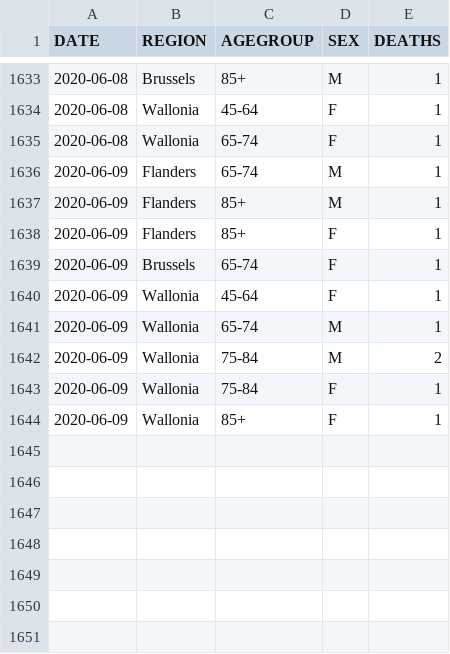
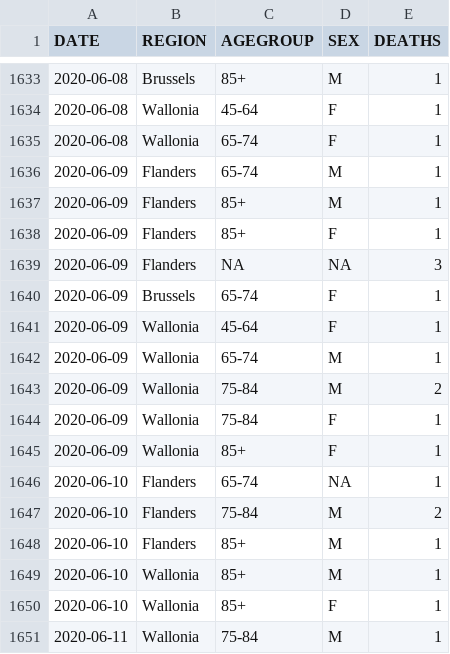
Before and after one commit to rvaughan/coronavirus-data, a CSV file: belgium/belgium.csv, drawn as a sheet; only a part is shown, gaps mark what is left out.

```diff
--- a/belgium/belgium.csv
+++ b/belgium/belgium.csv
@@ -1638,2 +1638,3 @@
 "2020-06-09","Flanders","85+","F",1
+"2020-06-09","Flanders",NA,NA,3
 "2020-06-09","Brussels","65-74","F",1
@@ -1644 +1645,7 @@
 "2020-06-09","Wallonia","85+","F",1
+"2020-06-10","Flanders","65-74",NA,1
+"2020-06-10","Flanders","75-84","M",2
+"2020-06-10","Flanders","85+","M",1
+"2020-06-10","Wallonia","85+","M",1
+"2020-06-10","Wallonia","85+","F",1
+"2020-06-11","Wallonia","75-84","M",1
```
